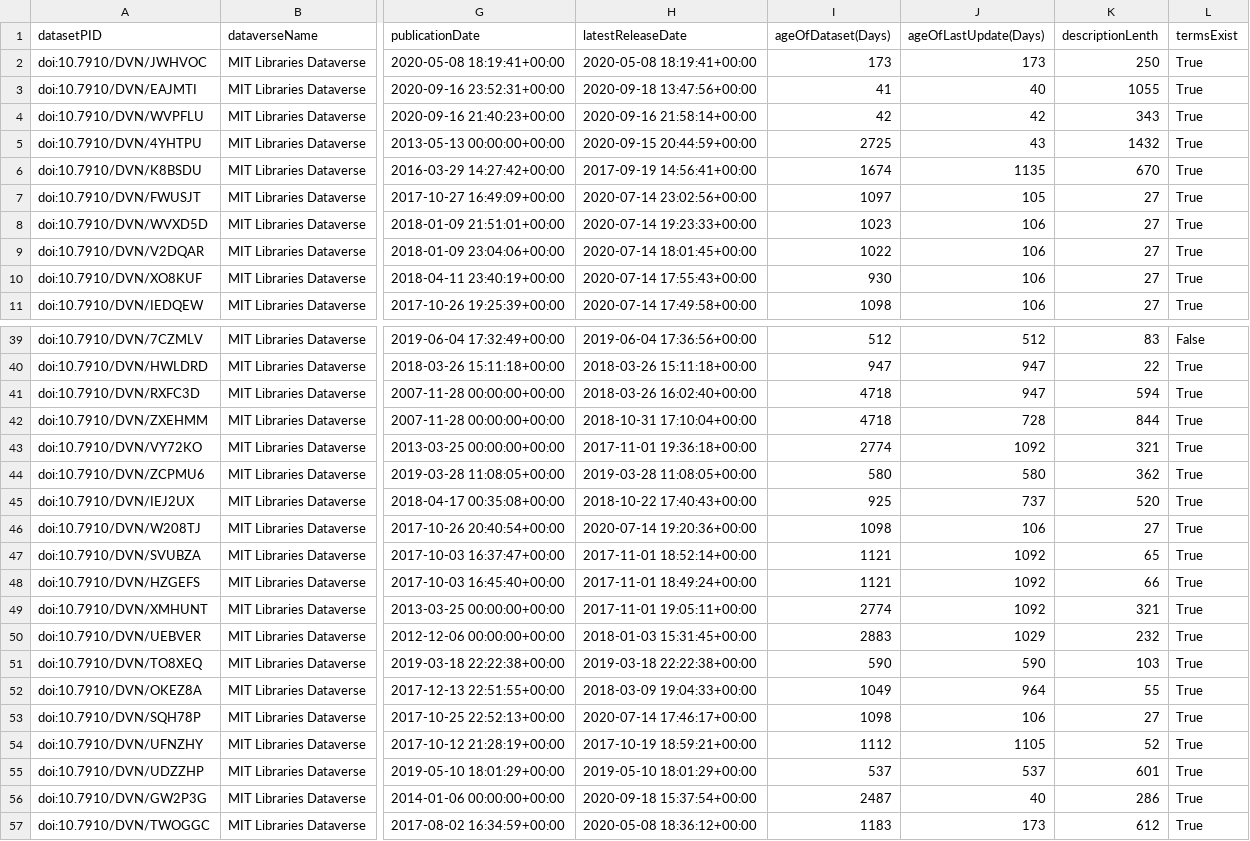
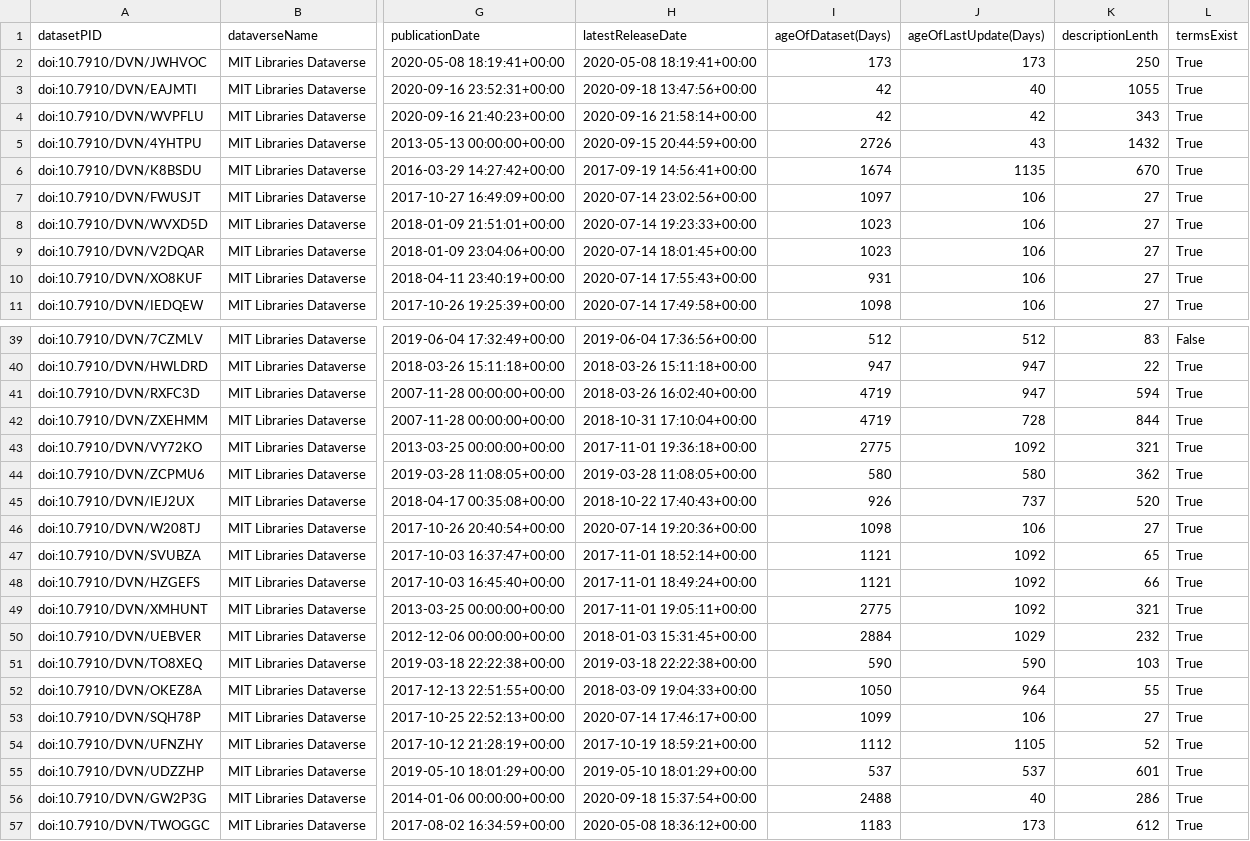
Before and after one commit to jggautier/ux-research-data-analysis, a CSV file: Dataverse metadata quality dashboard/mit_datasets.csv, drawn as a sheet; only a part is shown, gaps mark what is left out; the diff covers the shown part only; the diff names each change by its address in the sheet, - before the commit and + after, or states it on an @@ line.

```diff
--- a/Dataverse metadata quality dashboard/mit_datasets.csv
+++ b/Dataverse metadata quality dashboard/mit_datasets.csv
-I3 (ageOfDataset(Days)): 41
+I3 (ageOfDataset(Days)): 42
-I5 (ageOfDataset(Days)): 2725
+I5 (ageOfDataset(Days)): 2726
-J7 (ageOfLastUpdate(Days)): 105
+J7 (ageOfLastUpdate(Days)): 106
-I9 (ageOfDataset(Days)): 1022
+I9 (ageOfDataset(Days)): 1023
-I10 (ageOfDataset(Days)): 930
+I10 (ageOfDataset(Days)): 931
-I41:I42 (ageOfDataset(Days)): 4718
+I41:I42 (ageOfDataset(Days)): 4719
-I43 (ageOfDataset(Days)): 2774
+I43 (ageOfDataset(Days)): 2775
-I45 (ageOfDataset(Days)): 925
+I45 (ageOfDataset(Days)): 926
-I49 (ageOfDataset(Days)): 2774
+I49 (ageOfDataset(Days)): 2775
-I50 (ageOfDataset(Days)): 2883
+I50 (ageOfDataset(Days)): 2884
-I52 (ageOfDataset(Days)): 1049
+I52 (ageOfDataset(Days)): 1050
-I53 (ageOfDataset(Days)): 1098
+I53 (ageOfDataset(Days)): 1099
-I56 (ageOfDataset(Days)): 2487
+I56 (ageOfDataset(Days)): 2488
```
Also changed, not shown: 20 edited cells elsewhere in this file, Dataverse metadata quality dashboard/ifpri_datasets.csv, Dataverse metadata quality dashboard/nds_datasets.csv, 3 other files.
